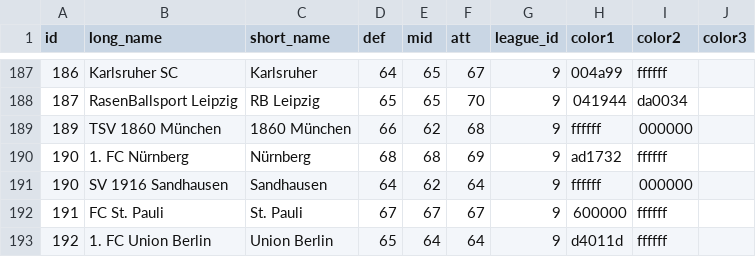
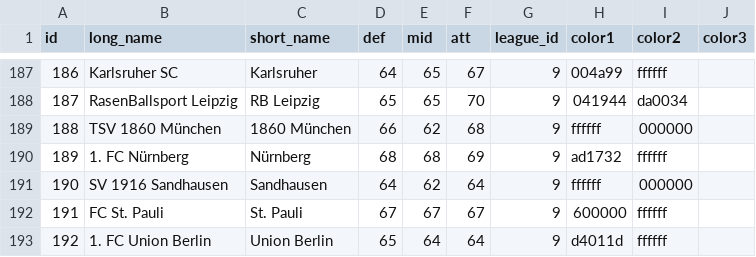
Before and after one commit to varbrad/super-soccer-sim-lua, a CSV file: db/teams.csv, drawn as a sheet; only a part is shown, gaps mark what is left out.

Commit message:
new club_history screen
club_history currently shows previous season data, including W, D, L, etc., plus %'s and Pts/G, GF/G and GA/G
console has rounded corners and shows # of draw calls per frame
past_winners has header border, uses long team names, and has a border below header bar
new skin data
db_manager stores basic historic season data for each team (striped down to save Mem!)
console shows a slowdown message if game is lagging
2 teams (Nurnberg & 1860 Munich) had the same id, now fixed
league_table component has darker rect below points columns (further iter. needed)

```diff
--- a/db/teams.csv
+++ b/db/teams.csv
@@ -188,4 +188,4 @@
 187,RasenBallsport Leipzig,RB Leipzig,65,65,70,9,041944,da0034,
-189,TSV 1860 München,1860 München,66,62,68,9,ffffff,000000,
-190,1. FC Nürnberg,Nürnberg,68,68,69,9,ad1732,ffffff,
+188,TSV 1860 München,1860 München,66,62,68,9,ffffff,000000,
+189,1. FC Nürnberg,Nürnberg,68,68,69,9,ad1732,ffffff,
 190,SV 1916 Sandhausen,Sandhausen,64,62,64,9,ffffff,000000,
```
Also changed, not shown: 7 other files.
